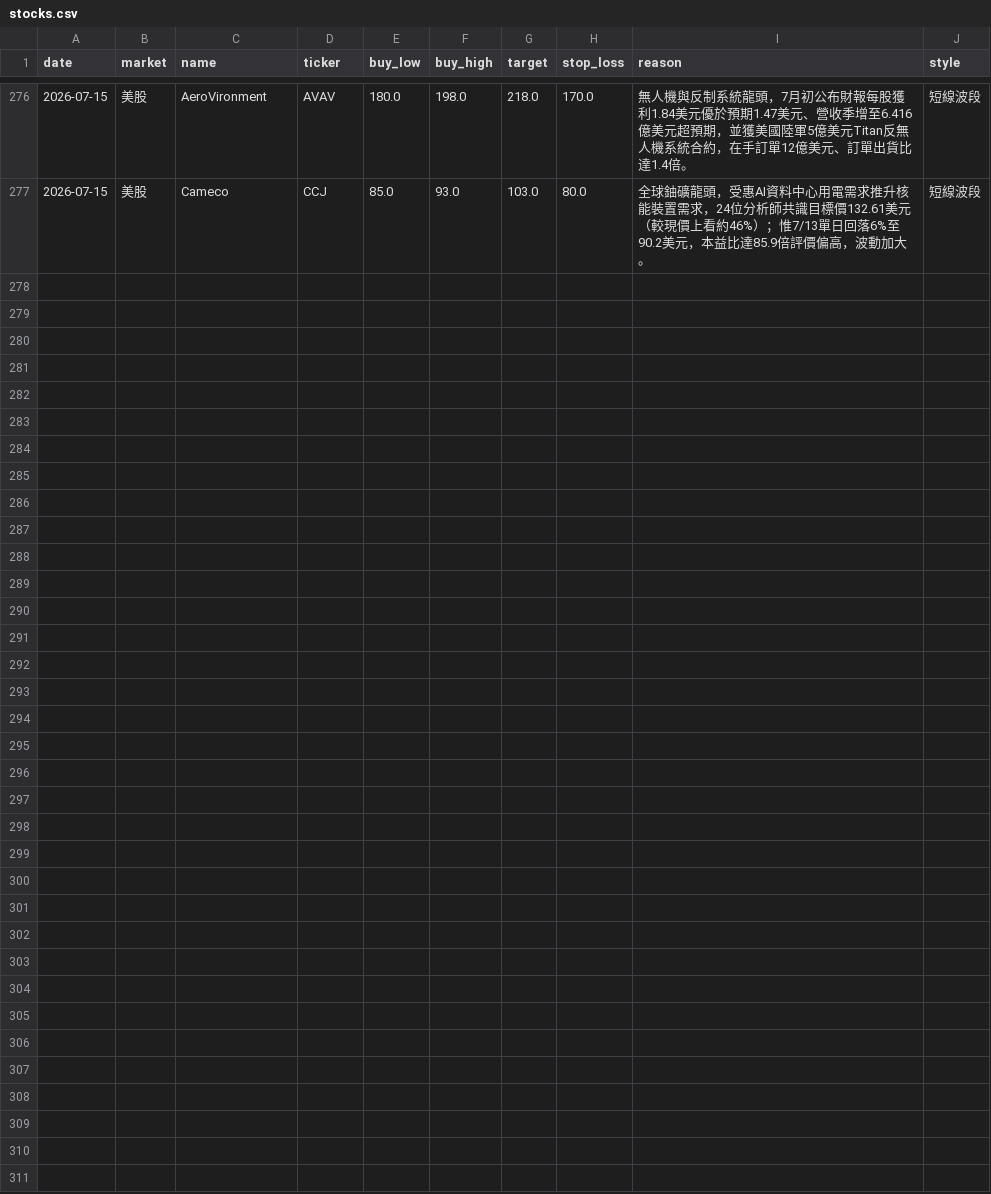
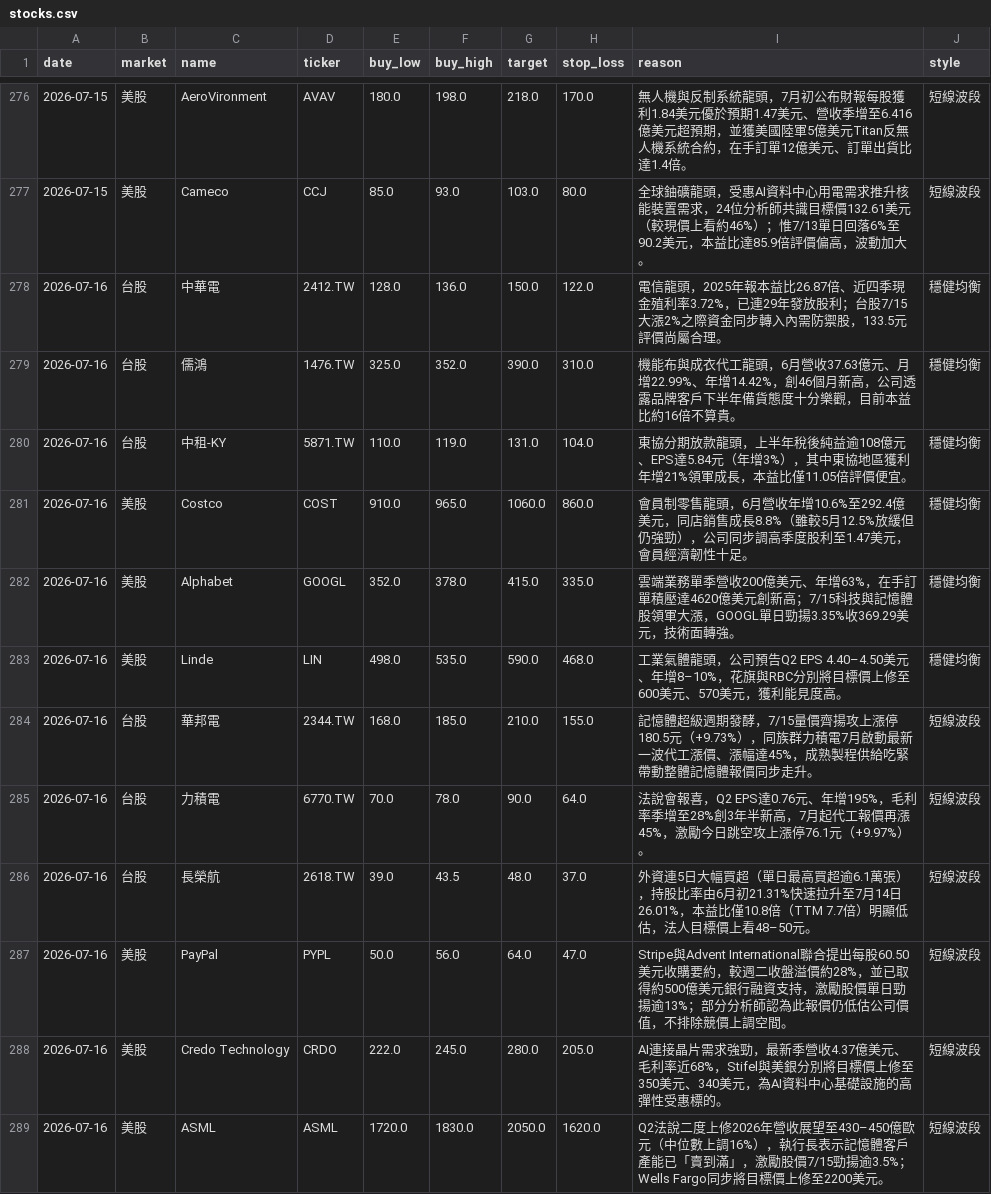
Before and after one commit to cyc123456789/Stock, a CSV file: stocks.csv, drawn as a sheet; only a part is shown, gaps mark what is left out; the diff names each change by its address in the sheet, - before the commit and + after, or states it on an @@ line.

```diff
--- a/stocks.csv
+++ b/stocks.csv
+row 278: 2026-07-16 | 台股 | 中華電 | 2412.TW | 128.0 | 136.0 | 150.0 | 122.0 | 電信龍頭，2025年報本益比26.87倍、近四季現金殖利率3.72%，已連29年發放股利；台股7/15大漲2%之際資金同步轉入內需防禦股，133.5元評價尚屬合理。 | 穩健均衡
+row 279: 2026-07-16 | 台股 | 儒鴻 | 1476.TW | 325.0 | 352.0 | 390.0 | 310.0 | 機能布與成衣代工龍頭，6月營收37.63億元、月增22.99%、年增14.42%，創46個月新高，公司透露品牌客戶下半年備貨態度十分樂觀，目前本益比約16倍不算貴。 | 穩健均衡
+row 280: 2026-07-16 | 台股 | 中租-KY | 5871.TW | 110.0 | 119.0 | 131.0 | 104.0 | 東協分期放款龍頭，上半年稅後純益逾108億元、EPS達5.84元（年增3%），其中東協地區獲利年增21%領軍成長，本益比僅11.05倍評價便宜。 | 穩健均衡
+row 281: 2026-07-16 | 美股 | Costco | COST | 910.0 | 965.0 | 1060.0 | 860.0 | 會員制零售龍頭，6月營收年增10.6%至292.4億美元，同店銷售成長8.8%（雖較5月12.5%放緩但仍強勁），公司同步調高季度股利至1.47美元，會員經濟韌性十足。 | 穩健均衡
+row 282: 2026-07-16 | 美股 | Alphabet | GOOGL | 352.0 | 378.0 | 415.0 | 335.0 | 雲端業務單季營收200億美元、年增63%，在手訂單積壓達4620億美元創新高；7/15科技與記憶體股領軍大漲，GOOGL單日勁揚3.35%收369.29美元，技術面轉強。 | 穩健均衡
+row 283: 2026-07-16 | 美股 | Linde | LIN | 498.0 | 535.0 | 590.0 | 468.0 | 工業氣體龍頭，公司預告Q2 EPS 4.40–4.50美元、年增8–10%，花旗與RBC分別將目標價上修至600美元、570美元，獲利能見度高。 | 穩健均衡
+row 284: 2026-07-16 | 台股 | 華邦電 | 2344.TW | 168.0 | 185.0 | 210.0 | 155.0 | 記憶體超級週期發酵，7/15量價齊揚攻上漲停180.5元（+9.73%），同族群力積電7月啟動最新一波代工漲價、漲幅達45%，成熟製程供給吃緊帶動整體記憶體報價同步走升。 | 短線波段
+row 285: 2026-07-16 | 台股 | 力積電 | 6770.TW | 70.0 | 78.0 | 90.0 | 64.0 | 法說會報喜，Q2 EPS達0.76元、年增195%，毛利率季增至28%創3年半新高，7月起代工報價再漲45%，激勵今日跳空攻上漲停76.1元（+9.97%）。 | 短線波段
+row 286: 2026-07-16 | 台股 | 長榮航 | 2618.TW | 39.0 | 43.5 | 48.0 | 37.0 | 外資連5日大幅買超（單日最高買超逾6.1萬張），持股比率由6月初21.31%快速拉升至7月14日26.01%，本益比僅10.8倍（TTM 7.7倍）明顯低估，法人目標價上看48–50元。 | 短線波段
+row 287: 2026-07-16 | 美股 | PayPal | PYPL | 50.0 | 56.0 | 64.0 | 47.0 | Stripe與Advent International聯合提出每股60.50美元收購要約，較週二收盤溢價約28%，並已取得約500億美元銀行融資支持，激勵股價單日勁揚逾13%；部分分析師認為此報價仍低估公司價值，不排除競價上調空間。 | 短線波段
+row 288: 2026-07-16 | 美股 | Credo Technology | CRDO | 222.0 | 245.0 | 280.0 | 205.0 | AI連接晶片需求強勁，最新季營收4.37億美元、毛利率近68%，Stifel與美銀分別將目標價上修至350美元、340美元，為AI資料中心基礎設施的高彈性受惠標的。 | 短線波段
+row 289: 2026-07-16 | 美股 | ASML | ASML | 1720.0 | 1830.0 | 2050.0 | 1620.0 | Q2法說二度上修2026年營收展望至430–450億歐元（中位數上調16%），執行長表示記憶體客戶產能已「賣到滿」，激勵股價7/15勁揚逾3.5%；Wells Fargo同步將目標價上修至2200美元。 | 短線波段
```
Also changed, not shown: 2 other files.
